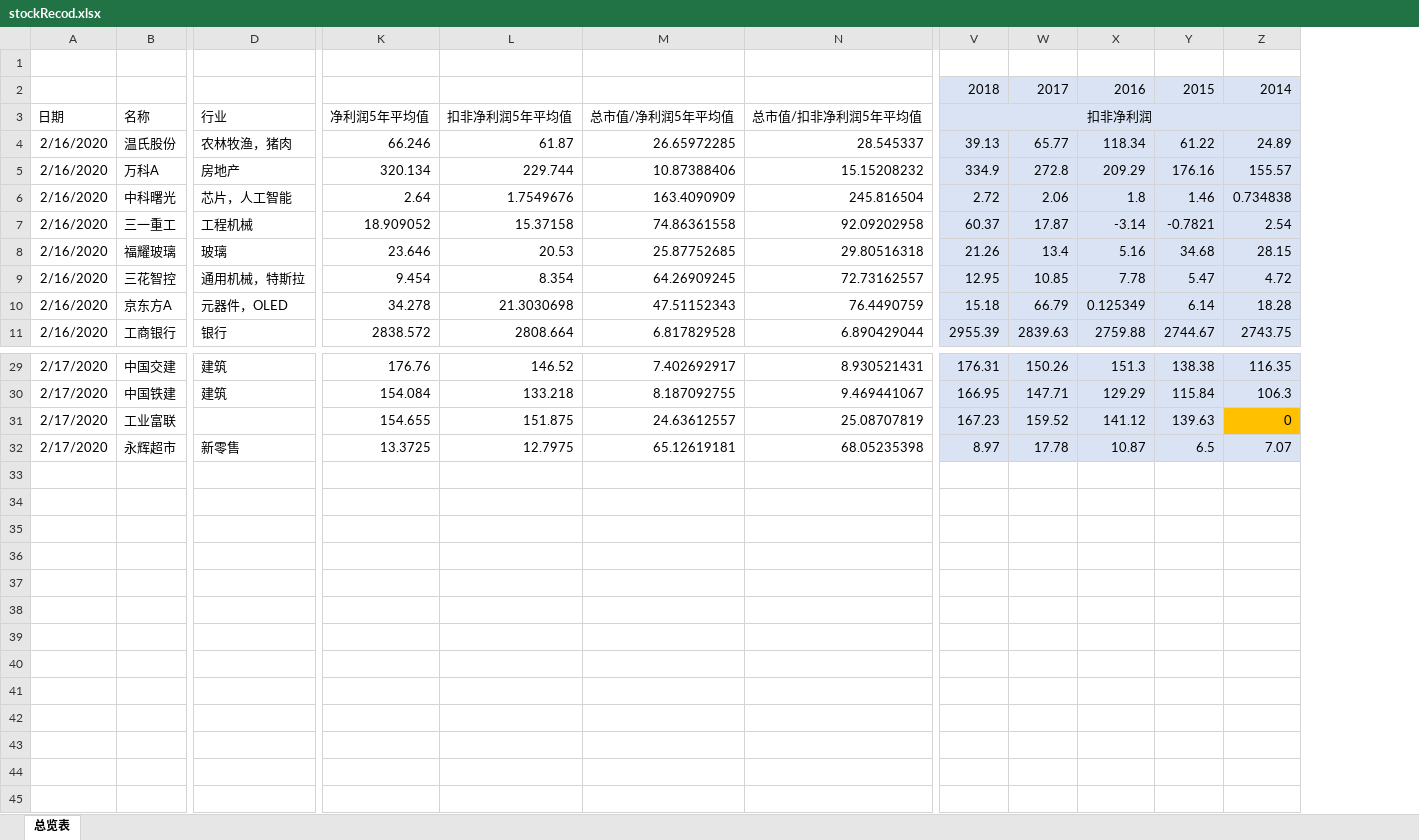
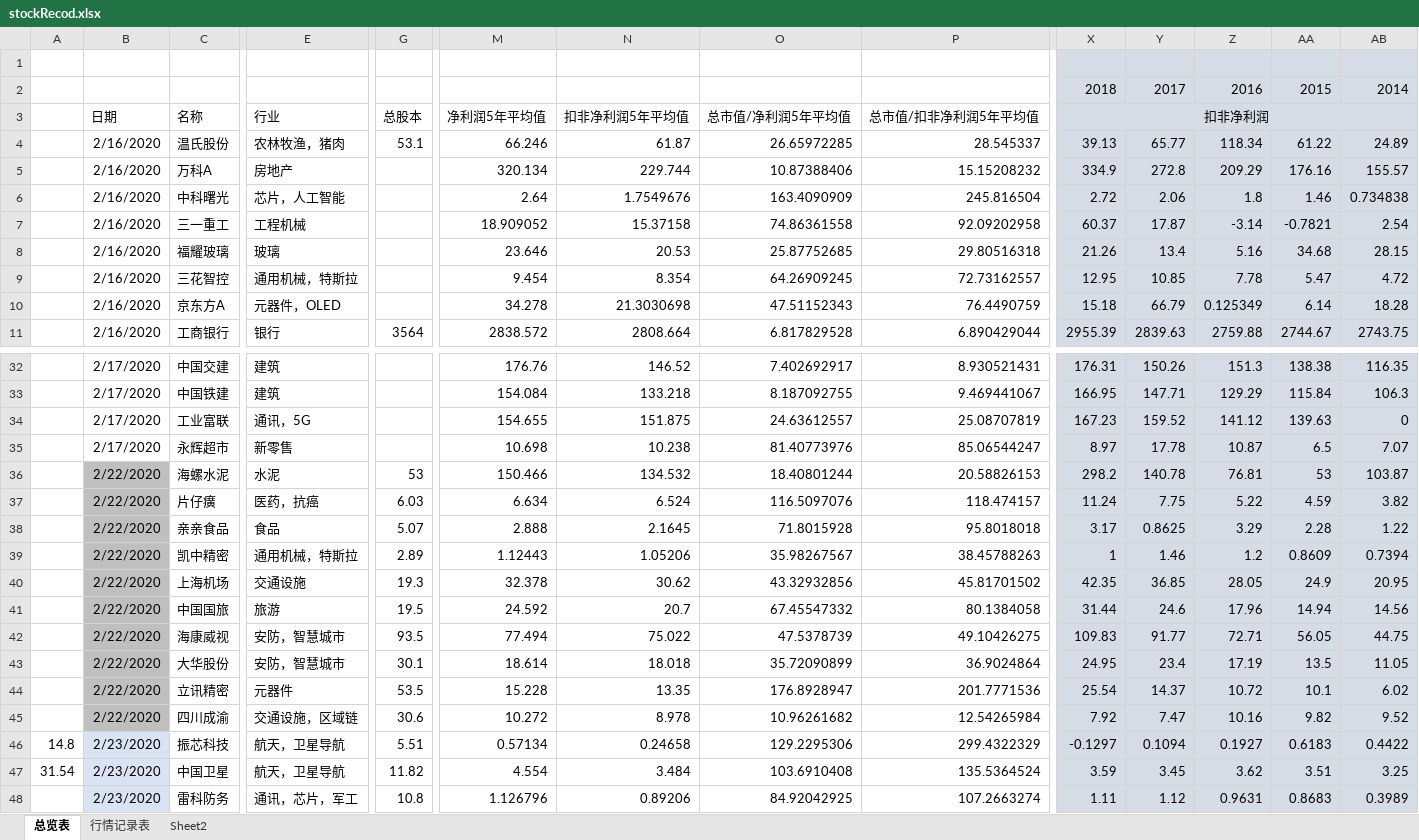
Before and after one commit to changpzh/stockJason, an Excel workbook: stockRecod.xlsx, sheet 总览表, drawn as a sheet; only a part is shown, gaps mark what is left out; values as stored, in another font and other column widths than the file's, no borders; conditional formats not drawn; addresses are those after the commit; rows hold the shown columns only; the diff covers the shown part only; the diff names each change by its address in the sheet, - before the commit and + after, or states it on an @@ line.

Commit message:
version 03

```diff
--- a/stockRecod.xlsx (sheet 总览表)
+++ b/stockRecod.xlsx (sheet 总览表)
+sheet tab: 行情记录表
+sheet tab: Sheet2
+column A, empty
+column G (总股本), rows 4-11: 53.1 |  |  |  |  |  |  | 3564
-X1:AB1 fill: none
+X1:AB1 fill: #D6DCE5
-E34 (行业): (empty)
+E34 (行业): 通讯，5G
-AB34 fill: #FFC000
+AB34 fill: #D6DCE5
-M35 (净利润5年平均值): 13.3725
+M35 (净利润5年平均值): 10.698
-N35 (扣非净利润5年平均值): 12.7975
+N35 (扣非净利润5年平均值): 10.238
-O35 (总市值/净利润5年平均值): 65.12619181
+O35 (总市值/净利润5年平均值): 81.40773976
-P35 (总市值/扣非净利润5年平均值): 68.05235398
+P35 (总市值/扣非净利润5年平均值): 85.06544247
+row 36:  | 2/22/2020 | 海螺水泥 | 水泥 | 53 | 150.466 | 134.532 | 18.40801244 | 20.58826153 | 298.2 | 140.78 | 76.81 | 53 | 103.87
+row 37:  | 2/22/2020 | 片仔癀 | 医药，抗癌 | 6.03 | 6.634 | 6.524 | 116.5097076 | 118.474157 | 11.24 | 7.75 | 5.22 | 4.59 | 3.82
+row 38:  | 2/22/2020 | 亲亲食品 | 食品 | 5.07 | 2.888 | 2.1645 | 71.8015928 | 95.8018018 | 3.17 | 0.8625 | 3.29 | 2.28 | 1.22
+row 39:  | 2/22/2020 | 凯中精密 | 通用机械，特斯拉 | 2.89 | 1.12443 | 1.05206 | 35.98267567 | 38.45788263 | 1 | 1.46 | 1.2 | 0.8609 | 0.7394
+row 40:  | 2/22/2020 | 上海机场 | 交通设施 | 19.3 | 32.378 | 30.62 | 43.32932856 | 45.81701502 | 42.35 | 36.85 | 28.05 | 24.9 | 20.95
+row 41:  | 2/22/2020 | 中国国旅 | 旅游 | 19.5 | 24.592 | 20.7 | 67.45547332 | 80.1384058 | 31.44 | 24.6 | 17.96 | 14.94 | 14.56
+row 42:  | 2/22/2020 | 海康威视 | 安防，智慧城市 | 93.5 | 77.494 | 75.022 | 47.5378739 | 49.10426275 | 109.83 | 91.77 | 72.71 | 56.05 | 44.75
+row 43:  | 2/22/2020 | 大华股份 | 安防，智慧城市 | 30.1 | 18.614 | 18.018 | 35.72090899 | 36.9024864 | 24.95 | 23.4 | 17.19 | 13.5 | 11.05
+row 44:  | 2/22/2020 | 立讯精密 | 元器件 | 53.5 | 15.228 | 13.35 | 176.8928947 | 201.7771536 | 25.54 | 14.37 | 10.72 | 10.1 | 6.02
+row 45:  | 2/22/2020 | 四川成渝 | 交通设施，区域链 | 30.6 | 10.272 | 8.978 | 10.96261682 | 12.54265984 | 7.92 | 7.47 | 10.16 | 9.82 | 9.52
+row 46: 14.8 | 2/23/2020 | 振芯科技 | 航天，卫星导航 | 5.51 | 0.57134 | 0.24658 | 129.2295306 | 299.4322329 | -0.1297 | 0.1094 | 0.1927 | 0.6183 | 0.4422
+row 47: 31.54 | 2/23/2020 | 中国卫星 | 航天，卫星导航 | 11.82 | 4.554 | 3.484 | 103.6910408 | 135.5364524 | 3.59 | 3.45 | 3.62 | 3.51 | 3.25
+row 48:  | 2/23/2020 | 雷科防务 | 通讯，芯片，军工 | 10.8 | 1.126796 | 0.89206 | 84.92042925 | 107.2663274 | 1.11 | 1.12 | 0.9631 | 0.8683 | 0.3989
```
Also changed, not shown: 2 added rows, 1 moved row and 42 edited cells elsewhere in this sheet, formulas that keep their value.
